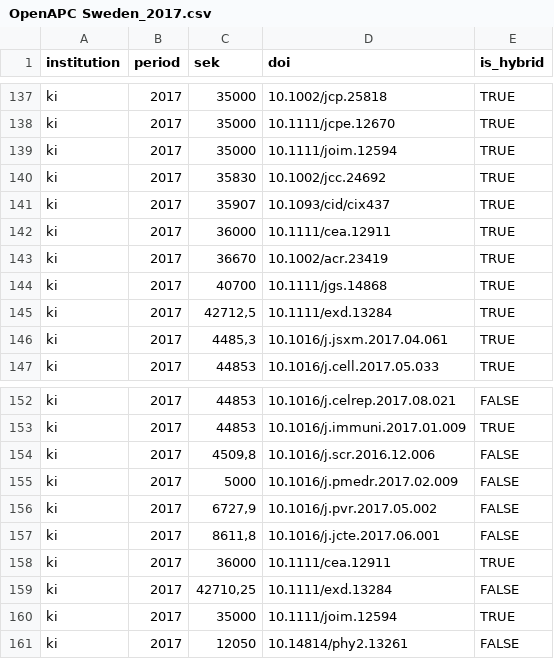
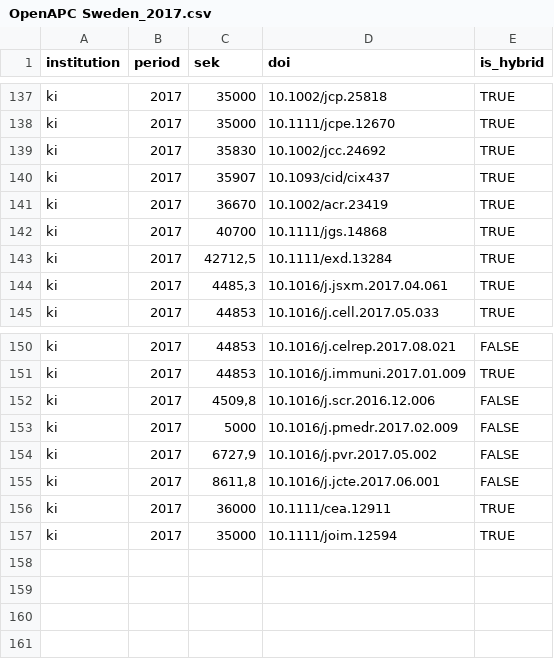
Before and after one commit to KIBiblioteket/OA-data, a CSV file: OpenAPC Sweden_2017.csv, drawn as a sheet; only a part is shown, gaps mark what is left out; the diff names each change by its address in the sheet, - before the commit and + after, or states it on an @@ line.

Commit message:
Remove duplicates

```diff
--- a/OpenAPC Sweden_2017.csv
+++ b/OpenAPC Sweden_2017.csv
-row 139: ki | 2017 | 35000 | 10.1111/joim.12594 | TRUE
-row 142: ki | 2017 | 36000 | 10.1111/cea.12911 | TRUE
-row 159: ki | 2017 | 42710,25 | 10.1111/exd.13284 | FALSE
-row 161: ki | 2017 | 12050 | 10.14814/phy2.13261 | FALSE
```
